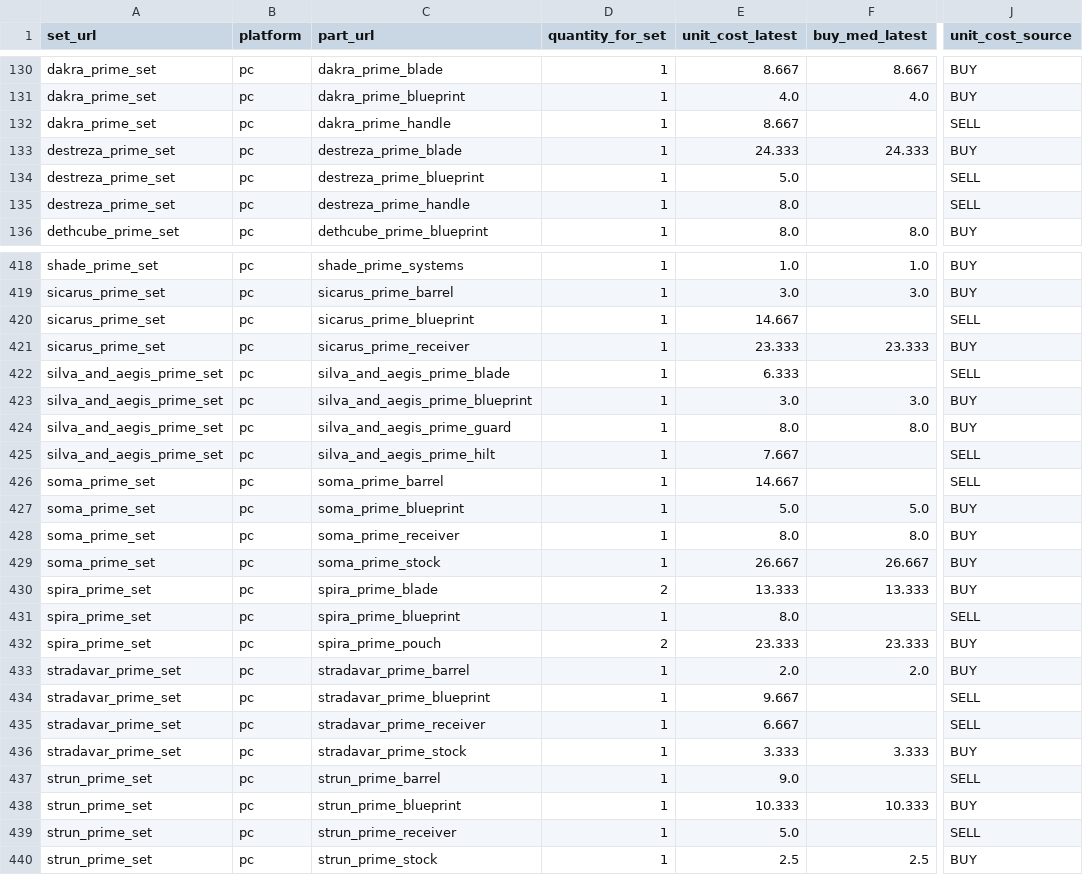
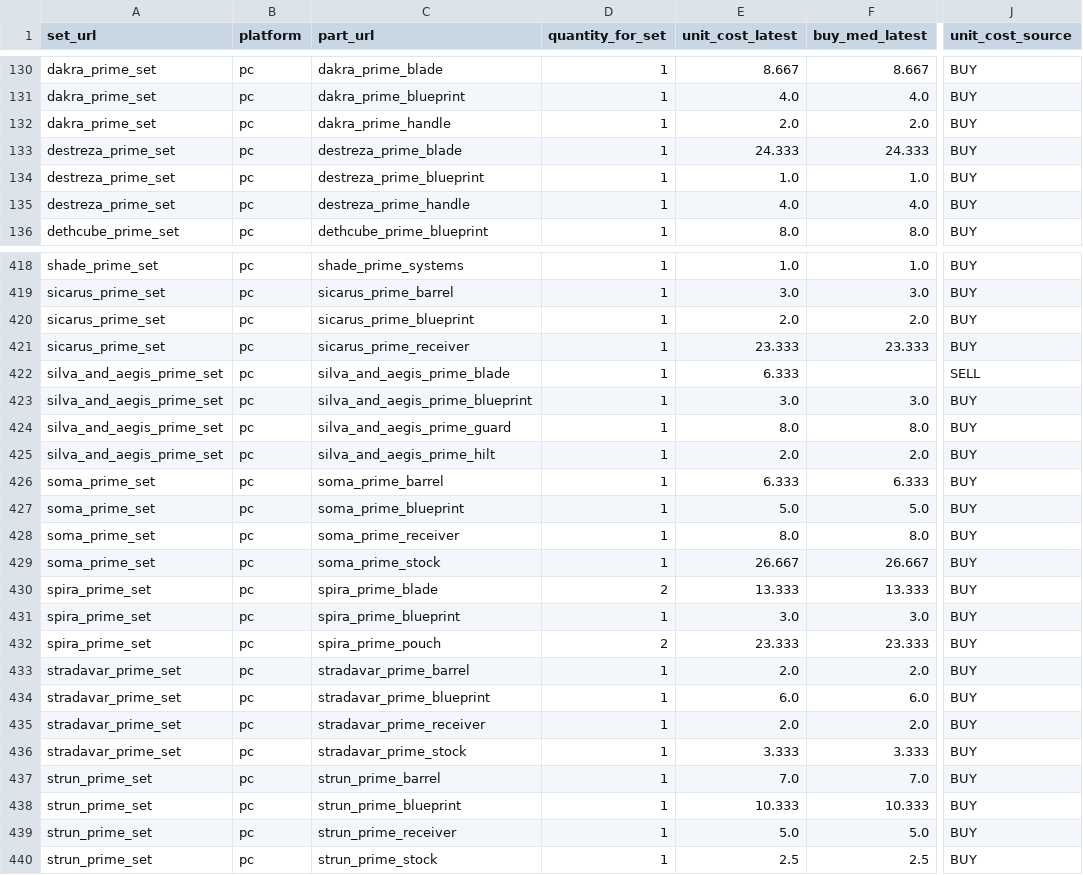
Before and after one commit to samutus/warframe-market-collector, a CSV file: docs/data/analytics/parts_latest_by_set.csv, drawn as a sheet; only a part is shown, gaps mark what is left out; the diff covers the shown part only; the diff names each change by its address in the sheet, - before the commit and + after, or states it on an @@ line.

```diff
--- a/docs/data/analytics/parts_latest_by_set.csv
+++ b/docs/data/analytics/parts_latest_by_set.csv
-E132 (unit_cost_latest): 8.667
+E132 (unit_cost_latest): 2.0
-F132 (buy_med_latest): (empty)
+F132 (buy_med_latest): 2.0
-J132 (unit_cost_source): SELL
+J132 (unit_cost_source): BUY
-E134 (unit_cost_latest): 5.0
+E134 (unit_cost_latest): 1.0
-F134 (buy_med_latest): (empty)
+F134 (buy_med_latest): 1.0
-J134:J135 (unit_cost_source): SELL
+J134:J135 (unit_cost_source): BUY
-E135 (unit_cost_latest): 8.0
+E135 (unit_cost_latest): 4.0
-F135 (buy_med_latest): (empty)
+F135 (buy_med_latest): 4.0
-E420 (unit_cost_latest): 14.667
+E420 (unit_cost_latest): 2.0
-F420 (buy_med_latest): (empty)
+F420 (buy_med_latest): 2.0
-J420 (unit_cost_source): SELL
+J420 (unit_cost_source): BUY
-E425 (unit_cost_latest): 7.667
+E425 (unit_cost_latest): 2.0
-F425 (buy_med_latest): (empty)
+F425 (buy_med_latest): 2.0
-J425:J426 (unit_cost_source): SELL
+J425:J426 (unit_cost_source): BUY
-E426 (unit_cost_latest): 14.667
+E426 (unit_cost_latest): 6.333
-F426 (buy_med_latest): (empty)
+F426 (buy_med_latest): 6.333
-E431 (unit_cost_latest): 8.0
+E431 (unit_cost_latest): 3.0
-F431 (buy_med_latest): (empty)
+F431 (buy_med_latest): 3.0
-J431 (unit_cost_source): SELL
+J431 (unit_cost_source): BUY
-E434 (unit_cost_latest): 9.667
+E434 (unit_cost_latest): 6.0
-F434 (buy_med_latest): (empty)
+F434 (buy_med_latest): 6.0
-J434:J435 (unit_cost_source): SELL
+J434:J435 (unit_cost_source): BUY
-E435 (unit_cost_latest): 6.667
+E435 (unit_cost_latest): 2.0
-F435 (buy_med_latest): (empty)
+F435 (buy_med_latest): 2.0
-E437 (unit_cost_latest): 9.0
+E437 (unit_cost_latest): 7.0
-F437 (buy_med_latest): (empty)
+F437 (buy_med_latest): 7.0
-J437 (unit_cost_source): SELL
+J437 (unit_cost_source): BUY
-F439 (buy_med_latest): (empty)
+F439 (buy_med_latest): 5.0
-J439 (unit_cost_source): SELL
+J439 (unit_cost_source): BUY
```
Also changed, not shown: 153 edited cells elsewhere in this file, docs/data/analytics/sets_index.csv, docs/data/analytics/timeseries/dakra_prime_set__set.csv, 44 other files.
